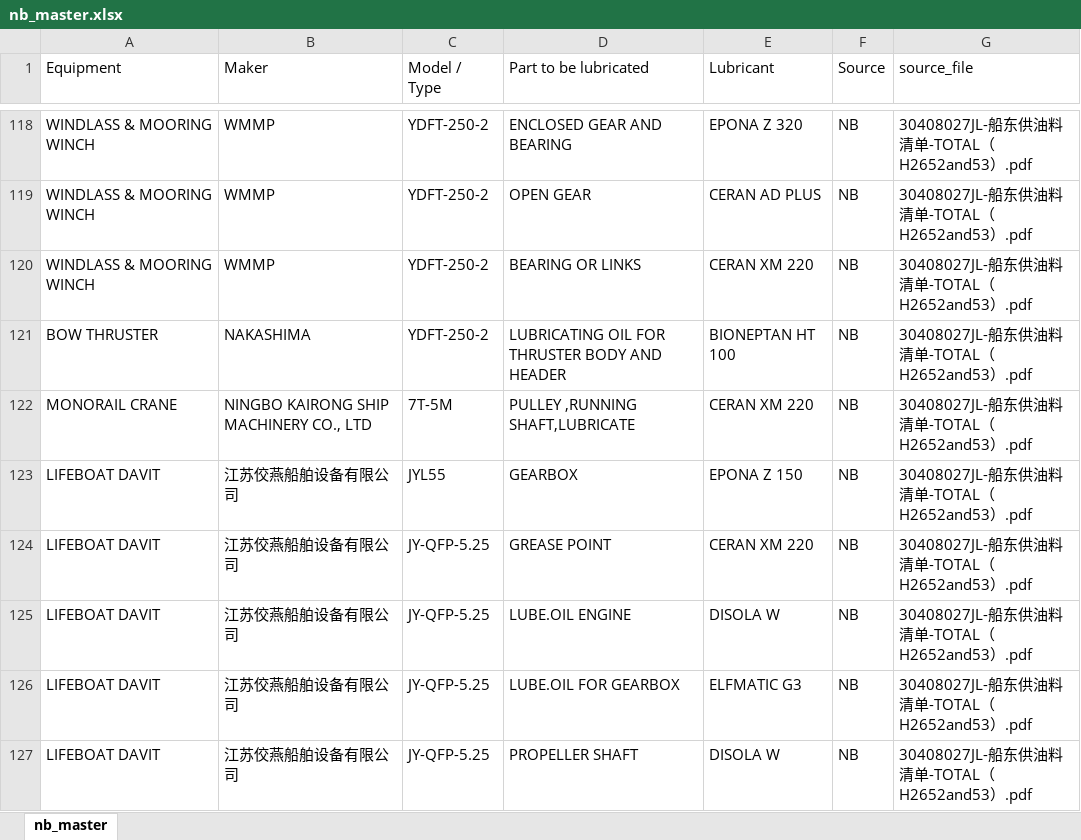
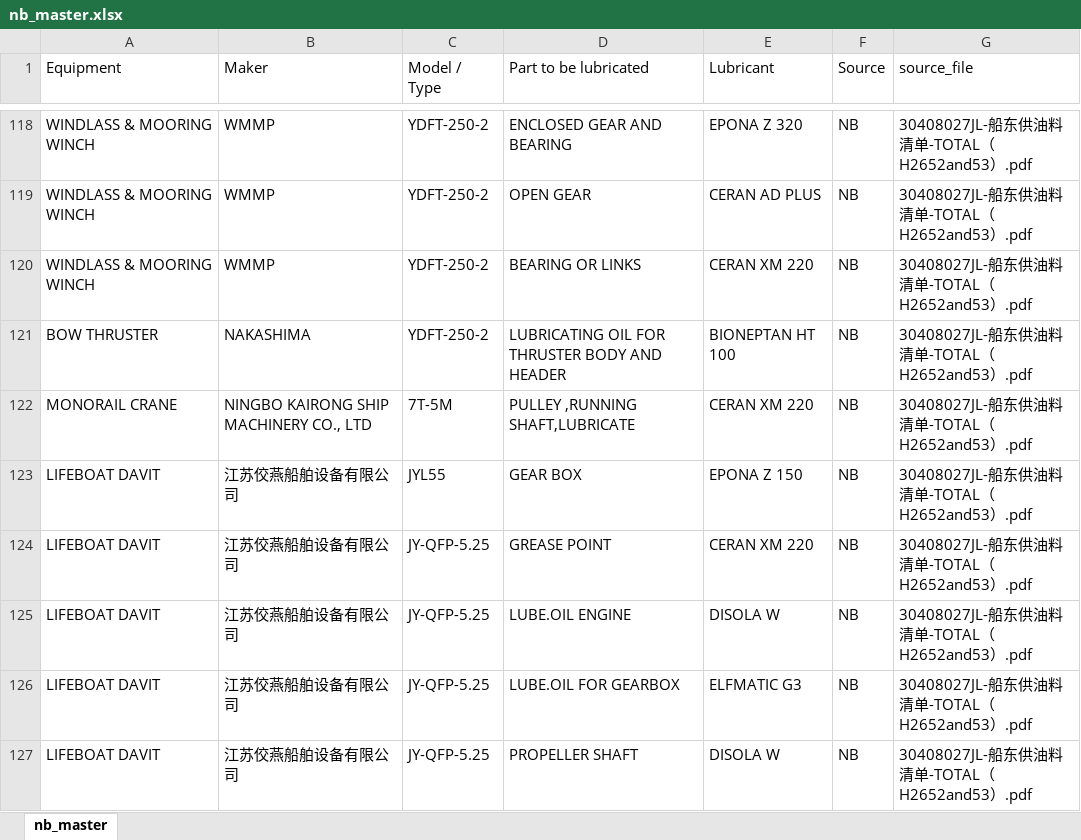
Before and after one commit to 1969Mark/Oil_Recommendation, an Excel workbook: output/nb_master.xlsx, sheet nb_master, drawn as a sheet; only a part is shown, gaps mark what is left out; values as stored, in another font and other column widths than the file's, no cell formats; the diff covers the shown part only; the diff names each change by its address in the sheet, - before the commit and + after, or states it on an @@ line.

```diff
--- a/output/nb_master.xlsx (sheet nb_master)
+++ b/output/nb_master.xlsx (sheet nb_master)
-D123 (Part to be lubricated): GEARBOX
+D123 (Part to be lubricated): GEAR BOX
```
Also changed, not shown: 1 removed row and 54 edited cells elsewhere in this sheet, cell formats, output/oem_master.xlsx, 11 other files.
